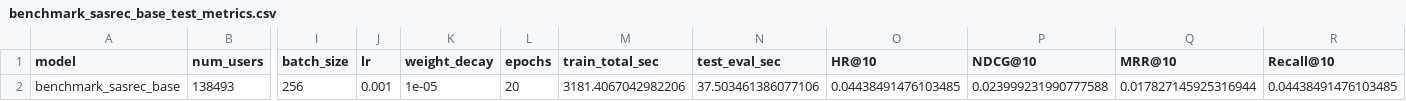
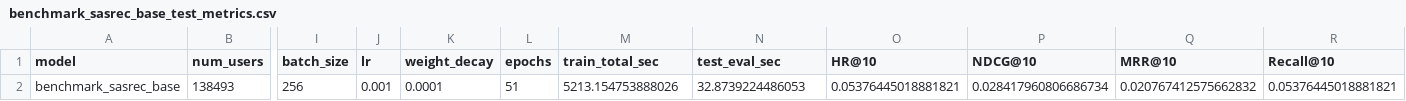
Before and after one commit to Dzuy123/movie-transformer-recommender, a CSV file: reports/results/benchmark_sasrec_base_test_metrics.csv, drawn as a sheet; only a part is shown, gaps mark what is left out; the diff names each change by its address in the sheet, - before the commit and + after, or states it on an @@ line.

```diff
--- a/reports/results/benchmark_sasrec_base_test_metrics.csv
+++ b/reports/results/benchmark_sasrec_base_test_metrics.csv
-K2 (weight_decay): 1e-05
+K2 (weight_decay): 0.0001
-L2 (epochs): 20
+L2 (epochs): 51
-M2 (train_total_sec): 3181.4067042982206
+M2 (train_total_sec): 5213.154753888026
-N2 (test_eval_sec): 37.503461386077106
+N2 (test_eval_sec): 32.8739224486053
-O2 (HR@10): 0.04438491476103485
+O2 (HR@10): 0.05376445018881821
-P2 (NDCG@10): 0.023999231990777588
+P2 (NDCG@10): 0.028417960806686734
-Q2 (MRR@10): 0.017827145925316944
+Q2 (MRR@10): 0.020767412575662832
-R2 (Recall@10): 0.04438491476103485
+R2 (Recall@10): 0.05376445018881821
```
Also changed, not shown: reports/results/benchmark_sasrec_base_history.csv, reports/results/sasrec_base_full_positive_u5_history.csv, 7 other files.
